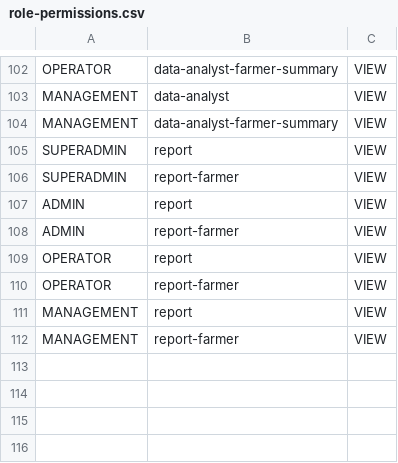
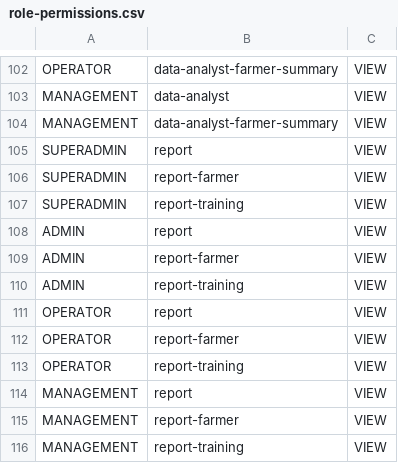
Before and after one commit to WRI-Indonesia/mis-smallholder-hub, a CSV file: prisma/seeds/data/role-permissions.csv, drawn as a sheet; only a part is shown, gaps mark what is left out; the diff names each change by its address in the sheet, - before the commit and + after, or states it on an @@ line.

Commit message:
feat: implement training report module with dashboard view, multi-sheet Excel export, and data analytics.

```diff
--- a/prisma/seeds/data/role-permissions.csv
+++ b/prisma/seeds/data/role-permissions.csv
+row 107: SUPERADMIN | report-training | VIEW
+row 110: ADMIN | report-training | VIEW
+row 113: OPERATOR | report-training | VIEW
+row 116: MANAGEMENT | report-training | VIEW
```
Also changed, not shown: prisma/seeds/data/menu.csv, 9 other files.
